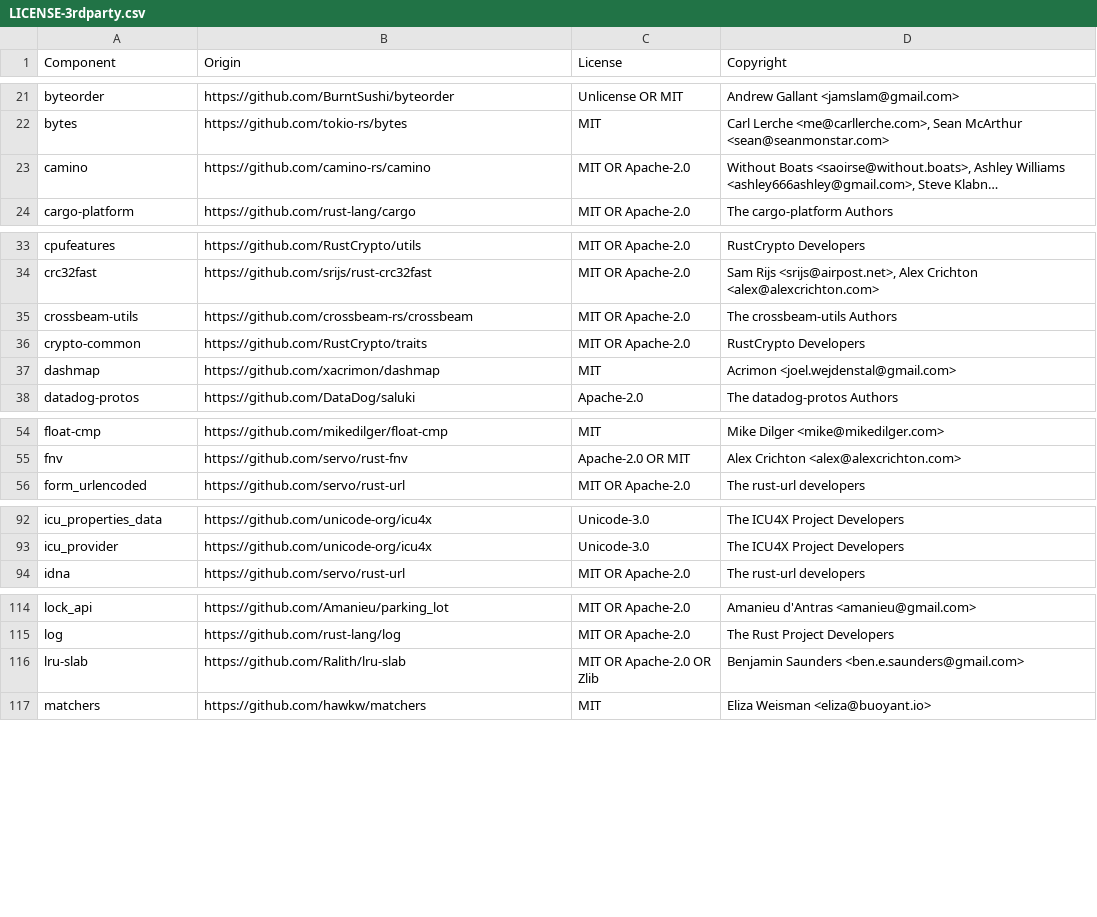
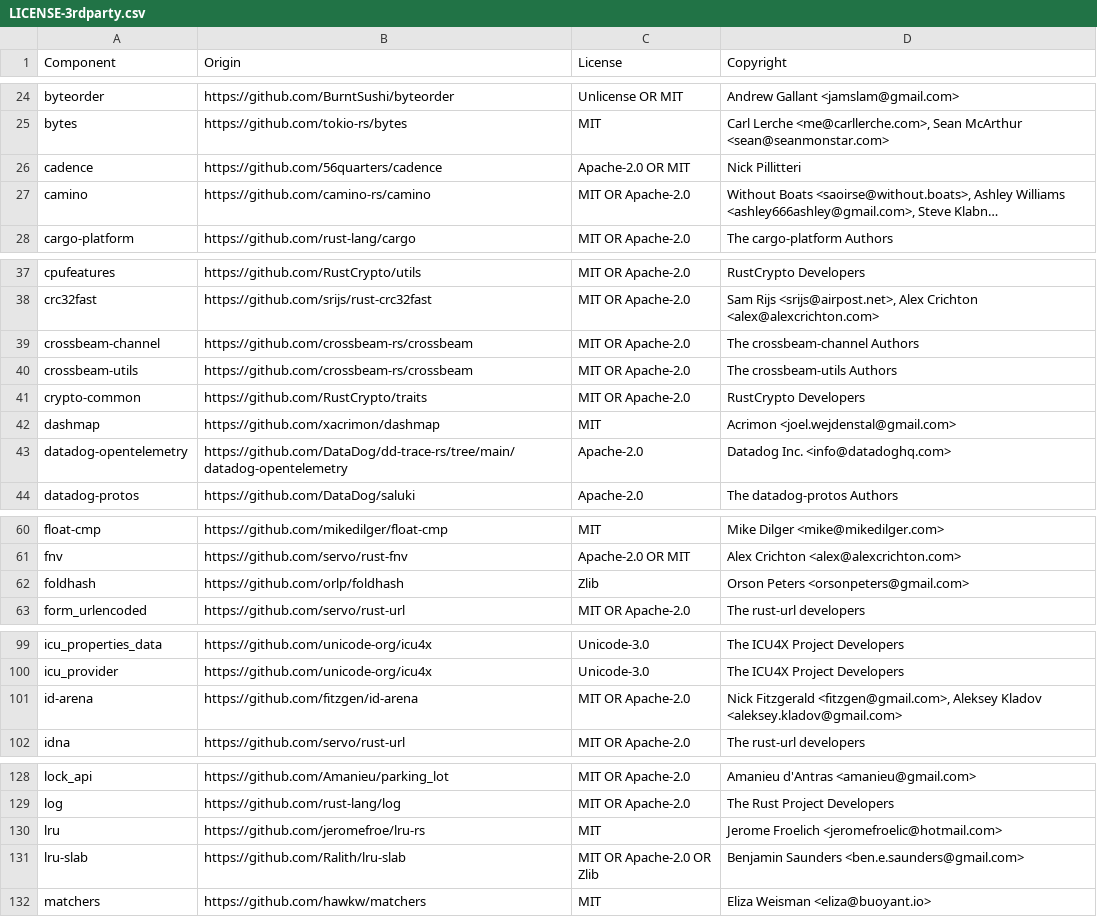
Before and after one commit to DataDog/serverless-components, a CSV file: LICENSE-3rdparty.csv, drawn as a sheet; only a part is shown, gaps mark what is left out; long unchanged cells end in …; the diff covers the shown part only; the diff names each change by its address in the sheet, - before the commit and + after, or states it on an @@ line.

Commit message:
fix(config): migrate to use trace propagation from dd-trace-rs (#97)
* migrate to use trace propagation from dd-trace-rs

* license

```diff
--- a/LICENSE-3rdparty.csv
+++ b/LICENSE-3rdparty.csv
+row 26: cadence | https://github.com/56quarters/cadence | Apache-2.0 OR MIT | Nick Pillitteri
+row 39: crossbeam-channel | https://github.com/crossbeam-rs/crossbeam | MIT OR Apache-2.0 | The crossbeam-channel Authors
+row 43: datadog-opentelemetry | https://github.com/DataDog/dd-trace-rs/tree/main/datadog-opentelemetry | Apache-2.0 | Datadog Inc. <info@datadoghq.com>
+row 62: foldhash | https://github.com/orlp/foldhash | Zlib | Orson Peters <orsonpeters@gmail.com>
+row 101: id-arena | https://github.com/fitzgen/id-arena | MIT OR Apache-2.0 | Nick Fitzgerald <fitzgen@gmail.com>, Aleksey Kladov <aleksey.kladov@gmail.com>
+row 130: lru | https://github.com/jeromefroe/lru-rs | MIT | Jerome Froelich <jeromefroelic@hotmail.com>
```
Also changed, not shown: 29 added rows elsewhere in this file, 6 other files.
